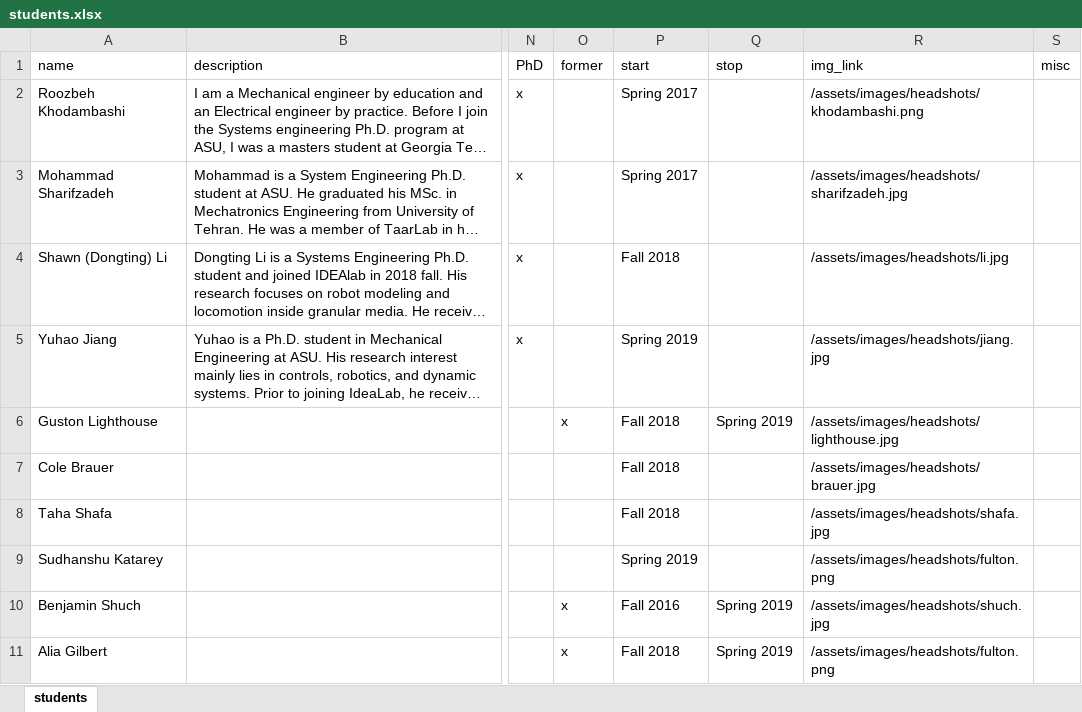
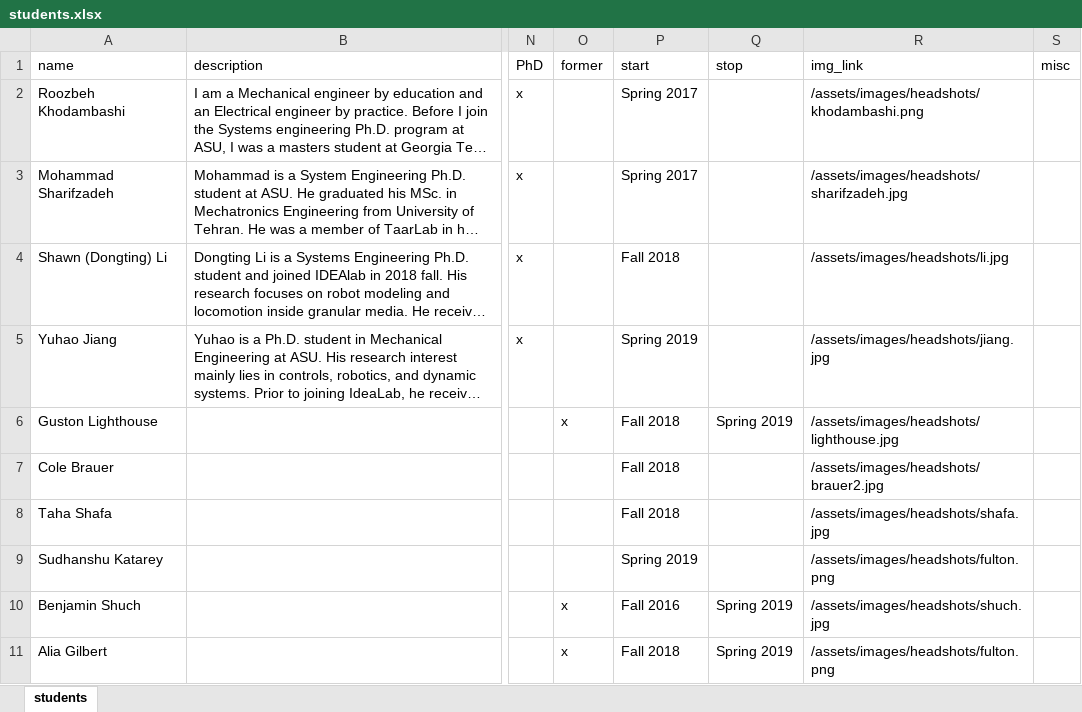
Before and after one commit to idealabasu/idealab_jekyll_source, an Excel workbook: _data/students.xlsx, sheet students, drawn as a sheet; only a part is shown, gaps mark what is left out; long unchanged cells end in …; values as stored, in another font and other column widths than the file's, no borders; the diff names each change by its address in the sheet, - before the commit and + after, or states it on an @@ line.

```diff
--- a/_data/students.xlsx (sheet students)
+++ b/_data/students.xlsx (sheet students)
-R7 (img_link): /assets/images/headshots/brauer.jpg
+R7 (img_link): /assets/images/headshots/brauer2.jpg
```
Also changed, not shown: _data/research-projects.xlsx, 5 other files.
